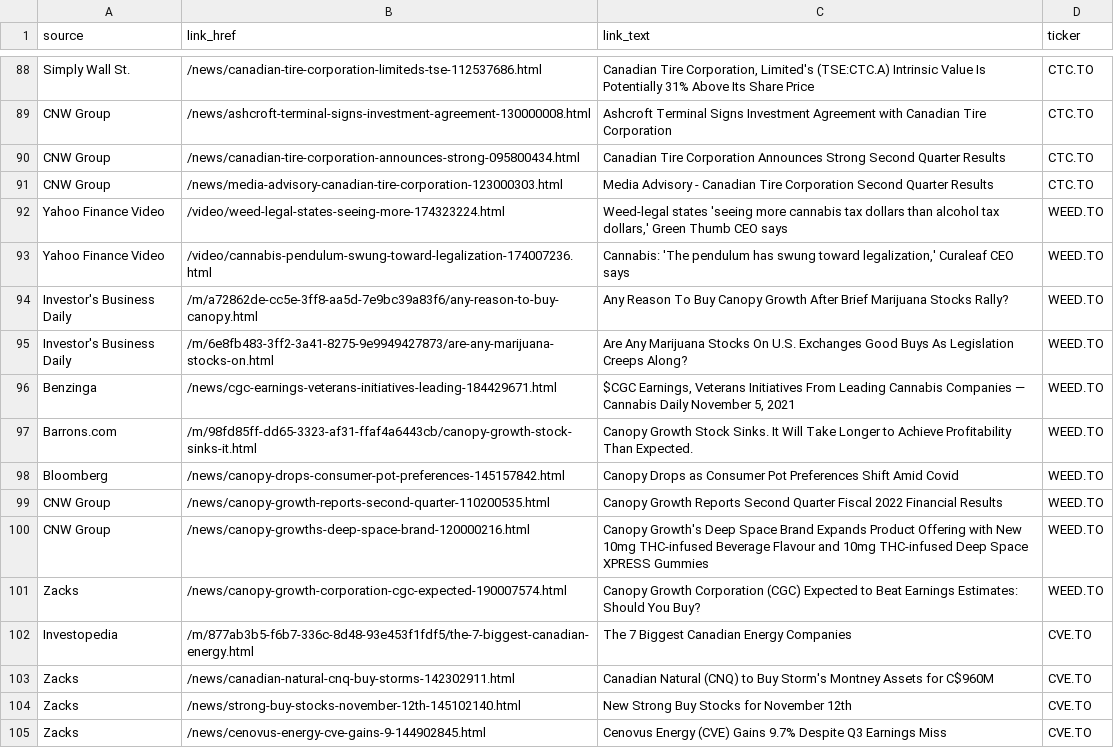
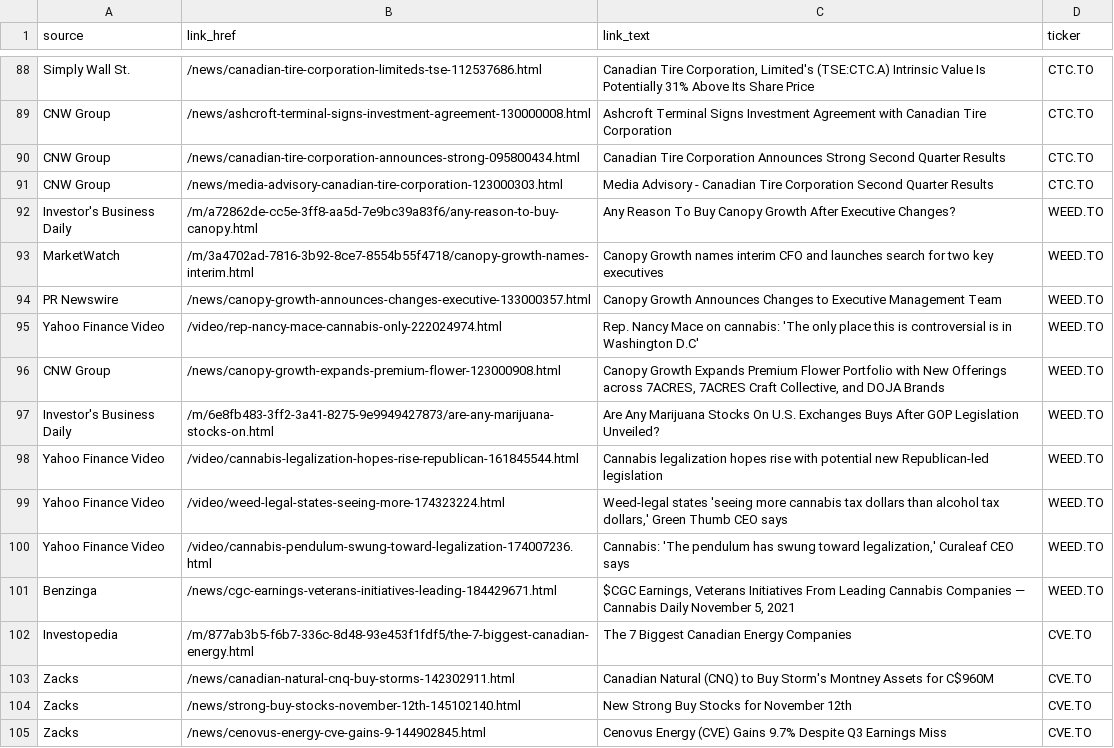
Before and after one commit to dli-invest/halts_and_news, a CSV file: full_news.csv, drawn as a sheet; only a part is shown, gaps mark what is left out; removed rows and columns are numbered as before the commit, all else as after; the diff names each change by its address in the sheet, - before the commit and + after, or states it on an @@ line.

```diff
--- a/full_news.csv
+++ b/full_news.csv
+row 92: Investor's Business Daily | /m/a72862de-cc5e-3ff8-aa5d-7e9bc39a83f6/any-reason-to-buy-canopy.html | Any Reason To Buy Canopy Growth After Executive Changes? | WEED.TO
+row 93: MarketWatch | /m/3a4702ad-7816-3b92-8ce7-8554b55f4718/canopy-growth-names-interim.html | Canopy Growth names interim CFO and launches search for two key executives | WEED.TO
+row 94: PR Newswire | /news/canopy-growth-announces-changes-executive-133000357.html | Canopy Growth Announces Changes to Executive Management Team | WEED.TO
+row 95: Yahoo Finance Video | /video/rep-nancy-mace-cannabis-only-222024974.html | Rep. Nancy Mace on cannabis: 'The only place this is controversial is in Washington D.C' | WEED.TO
+row 96: CNW Group | /news/canopy-growth-expands-premium-flower-123000908.html | Canopy Growth Expands Premium Flower Portfolio with New Offerings across 7ACRES, 7ACRES Craft Collective, and DOJA Brands | WEED.TO
+row 97: Investor's Business Daily | /m/6e8fb483-3ff2-3a41-8275-9e9949427873/are-any-marijuana-stocks-on.html | Are Any Marijuana Stocks On U.S. Exchanges Buys After GOP Legislation Unveiled? | WEED.TO
+row 98: Yahoo Finance Video | /video/cannabis-legalization-hopes-rise-republican-161845544.html | Cannabis legalization hopes rise with potential new Republican-led legislation | WEED.TO
-row 94: Investor's Business Daily | /m/a72862de-cc5e-3ff8-aa5d-7e9bc39a83f6/any-reason-to-buy-canopy.html | Any Reason To Buy Canopy Growth After Brief Marijuana Stocks Rally? | WEED.TO
-row 95: Investor's Business Daily | /m/6e8fb483-3ff2-3a41-8275-9e9949427873/are-any-marijuana-stocks-on.html | Are Any Marijuana Stocks On U.S. Exchanges Good Buys As Legislation Creeps Along? | WEED.TO
-row 97: Barrons.com | /m/98fd85ff-dd65-3323-af31-ffaf4a6443cb/canopy-growth-stock-sinks-it.html | Canopy Growth Stock Sinks. It Will Take Longer to Achieve Profitability Than Expected. | WEED.TO
-row 98: Bloomberg | /news/canopy-drops-consumer-pot-preferences-145157842.html | Canopy Drops as Consumer Pot Preferences Shift Amid Covid | WEED.TO
-row 99: CNW Group | /news/canopy-growth-reports-second-quarter-110200535.html | Canopy Growth Reports Second Quarter Fiscal 2022 Financial Results | WEED.TO
-row 100: CNW Group | /news/canopy-growths-deep-space-brand-120000216.html | Canopy Growth's Deep Space Brand Expands Product Offering with New 10mg THC-infused Beverage Flavour and 10mg THC-infused Deep Space XPRESS Gummies | WEED.TO
-row 101: Zacks | /news/canopy-growth-corporation-cgc-expected-190007574.html | Canopy Growth Corporation (CGC) Expected to Beat Earnings Estimates: Should You Buy? | WEED.TO
```
Also changed, not shown: halts.csv.
